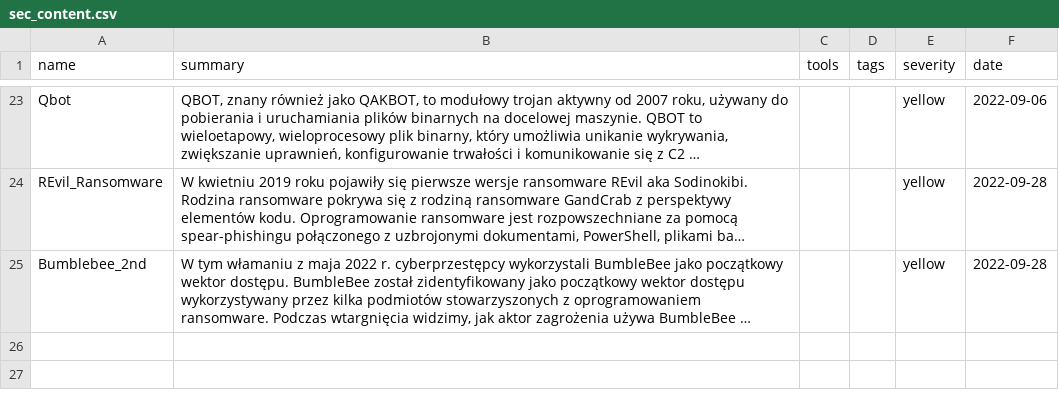
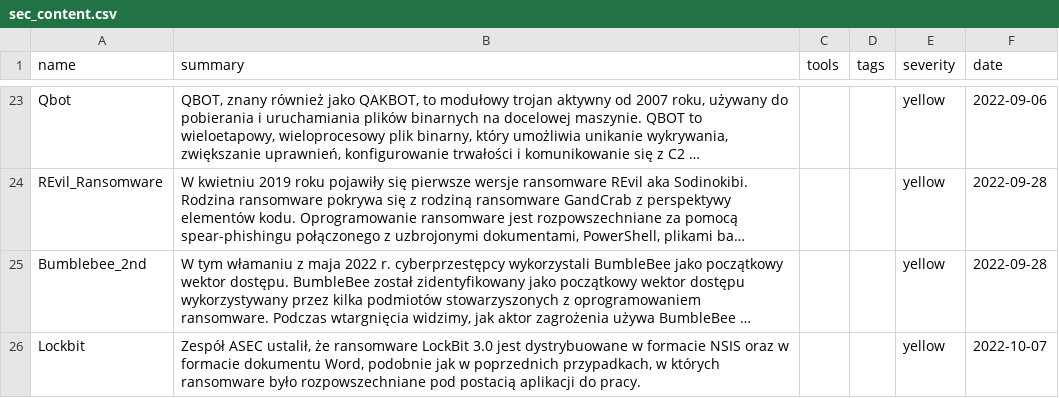
Before and after one commit to kfidur/Tedteam-security, a CSV file: sec_content.csv, drawn as a sheet; only a part is shown, gaps mark what is left out; long unchanged cells end in …; the diff names each change by its address in the sheet, - before the commit and + after, or states it on an @@ line.

```diff
--- a/sec_content.csv
+++ b/sec_content.csv
+row 26: Lockbit | Zespół ASEC ustalił, że ransomware LockBit 3.0 jest dystrybuowane w formacie NSIS oraz w formacie dokumentu Word, podobnie jak w poprzednich przypadkach, w których ransomware było rozpowszechniane pod postacią aplikacji do pracy. |  |  | yellow | 2022-10-07
```
Also changed, not shown: sc-ioc.csv, tedteam-ip-iocs.csv, 1 other file.
